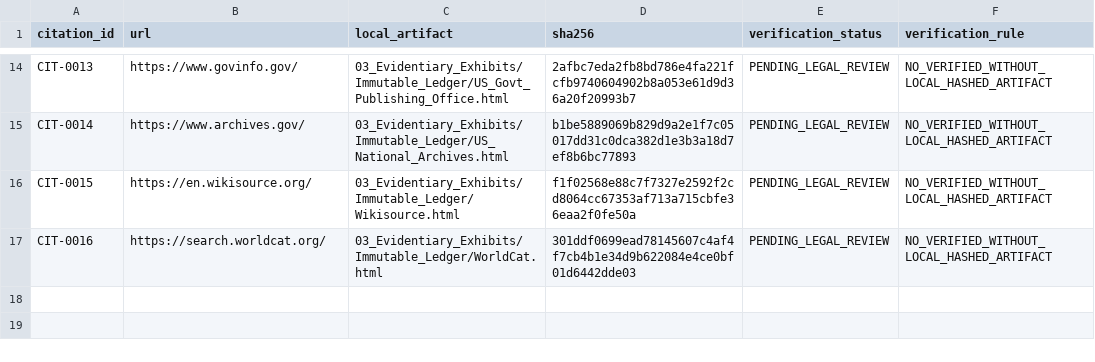
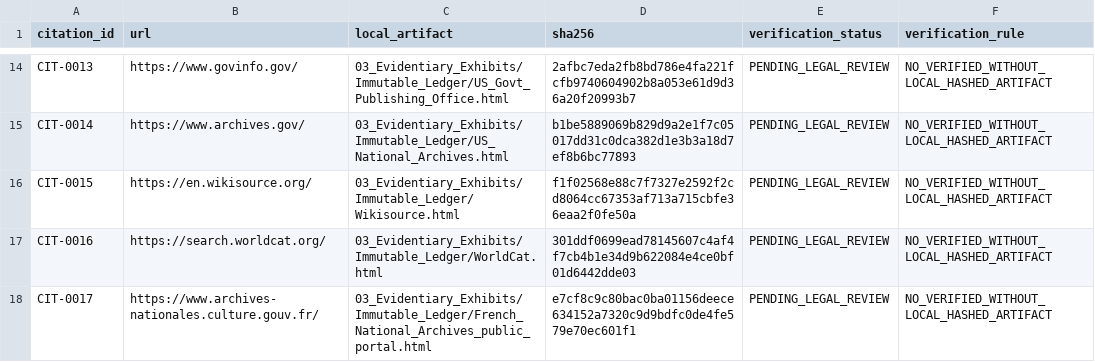
Before and after one commit to GlobalRestitutionAlliance/africa-us-mg-madagascar-master-litigation, a CSV file: 03_Evidentiary_Exhibits/CITATION_INDEX.csv, drawn as a sheet; only a part is shown, gaps mark what is left out; the diff names each change by its address in the sheet, - before the commit and + after, or states it on an @@ line.

Commit message:
Wave 4 evidence enrichment: captures, citations, pending recapture, guardrail fixes

```diff
--- a/03_Evidentiary_Exhibits/CITATION_INDEX.csv
+++ b/03_Evidentiary_Exhibits/CITATION_INDEX.csv
+row 18: CIT-0017 | https://www.archives-nationales.culture.gouv.fr/ | 03_Evidentiary_Exhibits/Immutable_Ledger/French_National_Archives_public_portal.html | e7cf8c9c80bac0ba01156deece634152a7320c9d9bdfc0de4fe579e70ec601f1 | PENDING_LEGAL_REVIEW | NO_VERIFIED_WITHOUT_LOCAL_HASHED_ARTIFACT
```
Also changed, not shown: 00_Master_Knowledge_Base/Master_Madagascar_Restitution_Crosswalk_Matrix.csv, 99_Archives_and_Manifests/pre_bolster_backup/Master_Madagascar_Restitution_Crosswalk_Matrix.csv, 33 other files.
